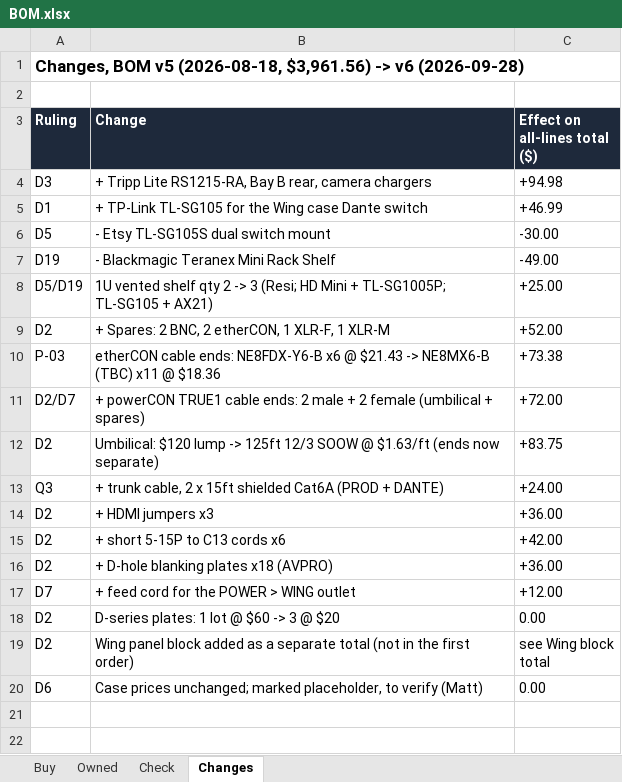
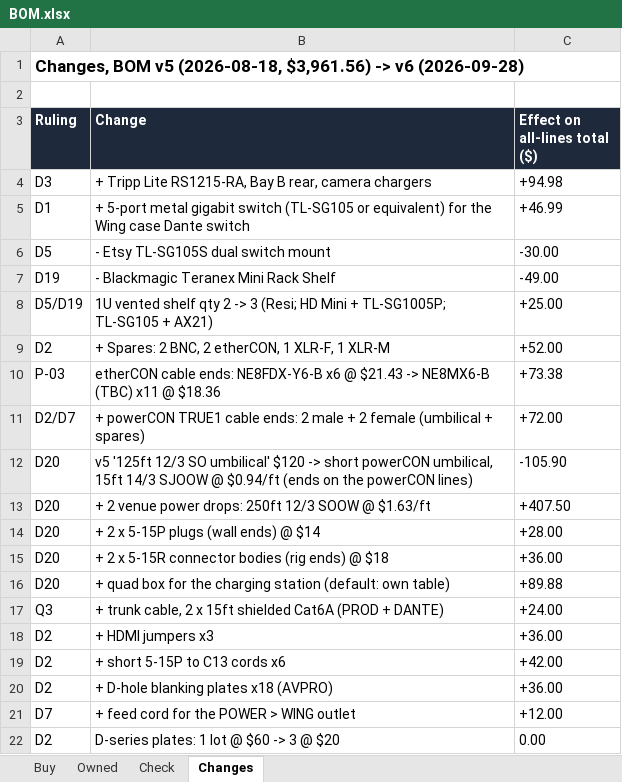
Before and after one commit to samholub/elim-avpro-production-station, an Excel workbook: build/BOM.xlsx, sheet Changes, drawn as a sheet; only a part is shown; the shorter side is filled out with more unchanged rows; values as stored, in another font and other column widths than the file's, no borders; removed rows and columns are numbered as before the commit, all else as after; the diff names each change by its address in the sheet, - before the commit and + after, or states it on an @@ line.

```diff
--- a/build/BOM.xlsx (sheet Changes)
+++ b/build/BOM.xlsx (sheet Changes)
-B5 (Change): + TP-Link TL-SG105 for the…
+B5 (Change): + 5-port metal gigabit switch (TL-SG105 or equivalent) for the…
-row 12: D2 | Umbilical: $120 lump -> 125ft 12/3 SOOW @ $1.63/ft (ends now separate) | +83.75
+row 12: D20 | v5 '125ft 12/3 SO umbilical' $120 -> short powerCON umbilical, 15ft 14/3 SJOOW @ $0.94/ft (ends on the powerCON lines) | -105.90
+row 13: D20 | + 2 venue power drops: 250ft 12/3 SOOW @ $1.63/ft | +407.50
+row 14: D20 | + 2 x 5-15P plugs (wall ends) @ $14 | +28.00
+row 15: D20 | + 2 x 5-15R connector bodies (rig ends) @ $18 | +36.00
+row 16: D20 | + quad box for the charging station (default: own table) | +89.88
```
Also changed, not shown: sheet Buy, sheet Check, sheet Owned, matt/BOM.xlsx, 28 other files.
